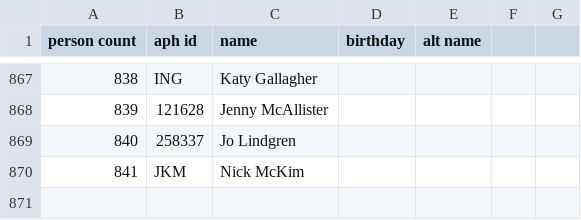
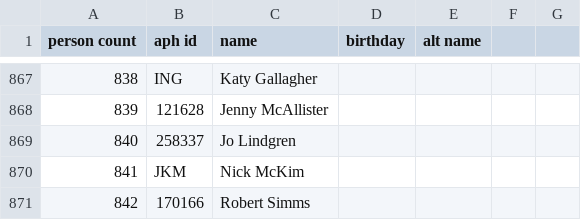
Before and after one commit to openaustralia/openaustralia-parser, a CSV file: data/people.csv, drawn as a sheet; only a part is shown, gaps mark what is left out.

```diff
--- a/data/people.csv
+++ b/data/people.csv
@@ -870 +870,2 @@ person count,aph id,name,birthday,alt name
 841,JKM,Nick McKim,,
+842,170166,Robert Simms,,
```
Also changed, not shown: data/senators.csv.
